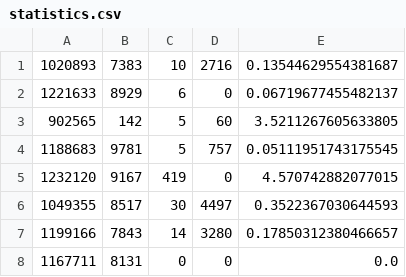
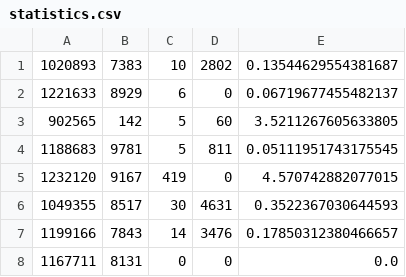
Before and after one commit to AmbientTea/af-assignment, a CSV file: statistics.csv, drawn as a sheet.

```diff
--- a/statistics.csv
+++ b/statistics.csv
@@ -1,8 +1,8 @@
-1020893,7383,10,2716,0.13544629554381687
+1020893,7383,10,2802,0.13544629554381687
 1221633,8929,6,0,0.06719677455482137
 902565,142,5,60,3.5211267605633805
-1188683,9781,5,757,0.05111951743175545
+1188683,9781,5,811,0.05111951743175545
 1232120,9167,419,0,4.570742882077015
-1049355,8517,30,4497,0.3522367030644593
-1199166,7843,14,3280,0.17850312380466657
+1049355,8517,30,4631,0.3522367030644593
+1199166,7843,14,3476,0.17850312380466657
 1167711,8131,0,0,0.0
```
Also changed, not shown: ViewsWithClicks.csv, 4 other files.
